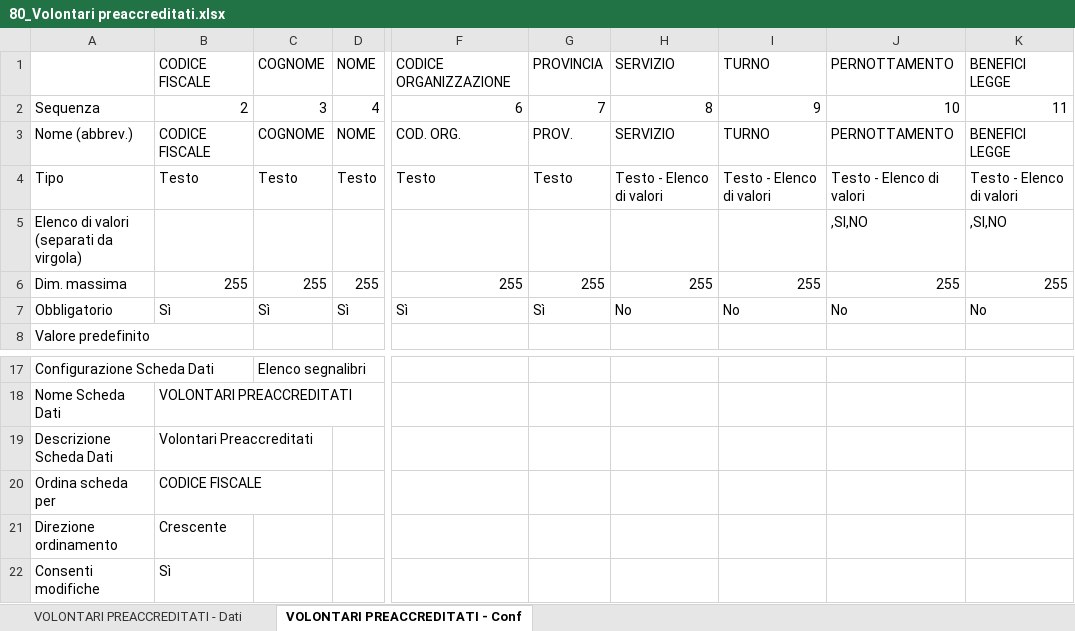
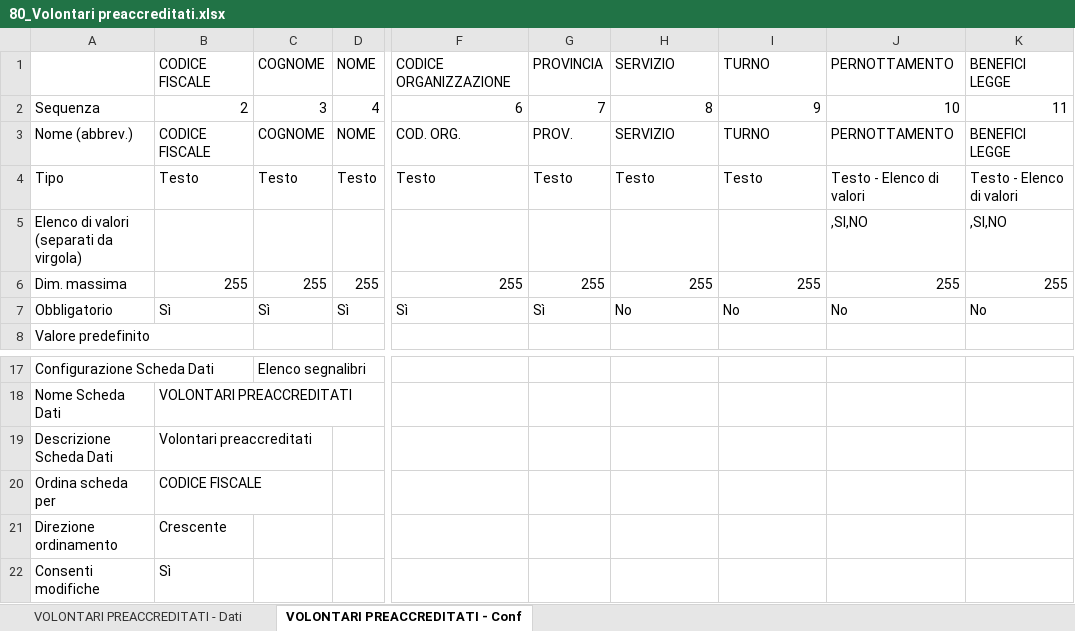
Before and after one commit to linkingtechnologies/camila-php-framework-app-plugin-segreteria-campo, an Excel workbook: tables/xls/it/80_Volontari preaccreditati.xlsx, sheet VOLONTARI PREACCREDITATI - Conf, drawn as a sheet; only a part is shown, gaps mark what is left out; values as stored, in another font and other column widths than the file's, no borders; the diff names each change by its address in the sheet, - before the commit and + after, or states it on an @@ line.

```diff
--- a/tables/xls/it/80_Volontari preaccreditati.xlsx (sheet VOLONTARI PREACCREDITATI - Conf)
+++ b/tables/xls/it/80_Volontari preaccreditati.xlsx (sheet VOLONTARI PREACCREDITATI - Conf)
-H4: Testo - Elenco di valori
+H4: Testo
-I4: Testo - Elenco di valori
+I4: Testo
-B19: Volontari Preaccreditati
+B19: Volontari preaccreditati
```
Also changed, not shown: tables/xls/it/81_Mezzi preaccreditati.xlsx, tables/xls/it/82_Materiali preaccreditati.xlsx.
